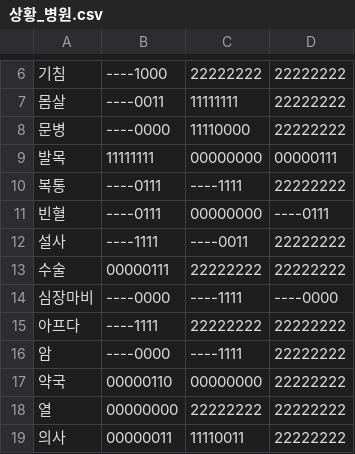
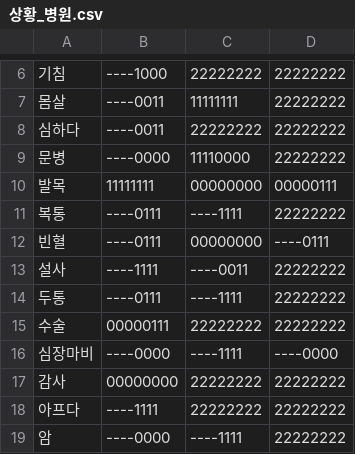
Before and after one commit to CheongminJeongeum/CheongminApp, a CSV file: app/src/main/assets/상황_병원.csv, drawn as a sheet; only a part is shown, gaps mark what is left out; the shorter side is filled out with more unchanged rows; the diff names each change by its address in the sheet, - before the commit and + after, or states it on an @@ line.

```diff
--- a/app/src/main/assets/상황_병원.csv
+++ b/app/src/main/assets/상황_병원.csv
+row 8: 심하다 | ----0011 | 22222222 | 22222222
+row 14: 두통 | ----0111 | ----1111 | 22222222
+row 17: 감사 | 00000000 | 22222222 | 22222222
```
Also changed, not shown: 11 other files.
